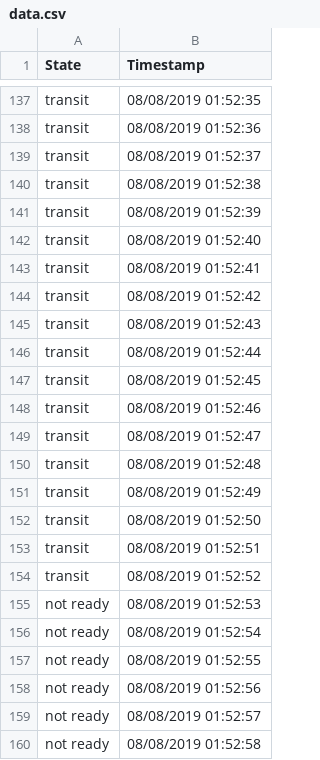
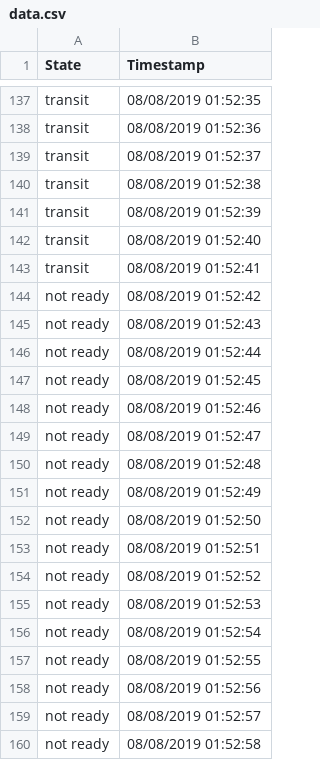
Before and after one commit to Salinatorimperator/Server, a CSV file: data.csv, drawn as a sheet; only a part is shown, gaps mark what is left out.

```diff
--- a/data.csv
+++ b/data.csv
@@ -143,13 +143,13 @@ transit,08/08/2019 01:52:40
 transit,08/08/2019 01:52:41
-transit,08/08/2019 01:52:42
-transit,08/08/2019 01:52:43
-transit,08/08/2019 01:52:44
-transit,08/08/2019 01:52:45
-transit,08/08/2019 01:52:46
-transit,08/08/2019 01:52:47
-transit,08/08/2019 01:52:48
-transit,08/08/2019 01:52:49
-transit,08/08/2019 01:52:50
-transit,08/08/2019 01:52:51
-transit,08/08/2019 01:52:52
+not ready,08/08/2019 01:52:42
+not ready,08/08/2019 01:52:43
+not ready,08/08/2019 01:52:44
+not ready,08/08/2019 01:52:45
+not ready,08/08/2019 01:52:46
+not ready,08/08/2019 01:52:47
+not ready,08/08/2019 01:52:48
+not ready,08/08/2019 01:52:49
+not ready,08/08/2019 01:52:50
+not ready,08/08/2019 01:52:51
+not ready,08/08/2019 01:52:52
 not ready,08/08/2019 01:52:53
```
Also changed, not shown: 1 other file.
